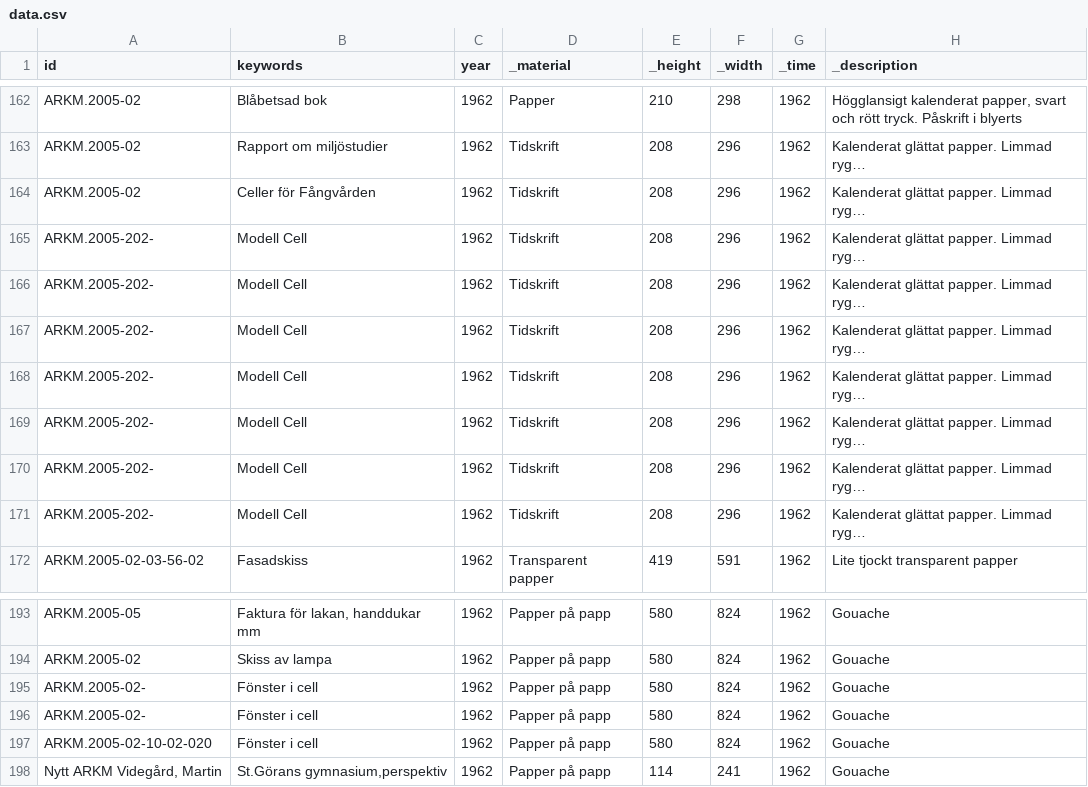
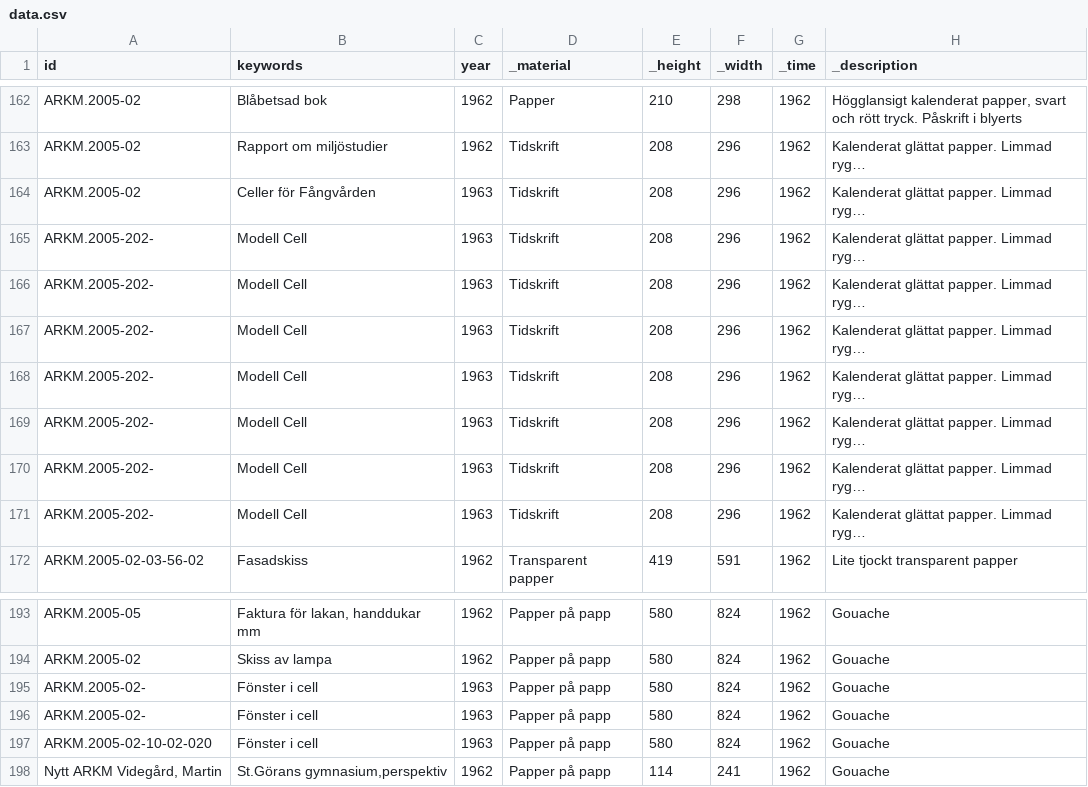
Before and after one commit to K3lson/Leonie-Gesiendorf-Visualization, a CSV file: data/data.csv, drawn as a sheet; only a part is shown, gaps mark what is left out; long unchanged cells end in …; the diff covers the shown part only; the diff names each change by its address in the sheet, - before the commit and + after, or states it on an @@ line.

```diff
--- a/data/data.csv
+++ b/data/data.csv
-C164:C171 (year): 1962
+C164:C171 (year): 1963
-C195:C197 (year): 1962
+C195:C197 (year): 1963
```
Also changed, not shown: 28 edited cells elsewhere in this file, data/timeline.csv, 1 other file.
